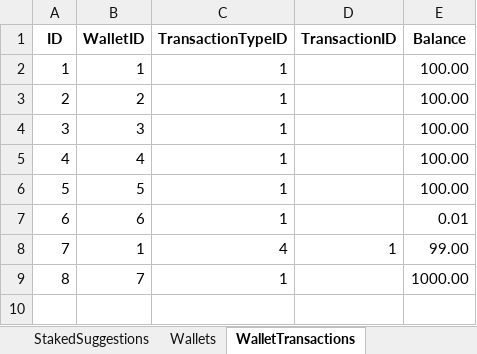
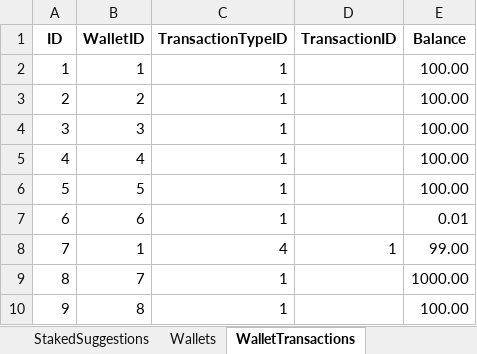
Before and after one commit to NeaBouli/TrueRepublic, an Excel workbook: Frontend/TestConsole/TestData.xlsx, sheet WalletTransactions, drawn as a sheet; values as stored, in another font and other column widths than the file's, no borders; the diff names each change by its address in the sheet, - before the commit and + after, or states it on an @@ line.

```diff
--- a/Frontend/TestConsole/TestData.xlsx (sheet WalletTransactions)
+++ b/Frontend/TestConsole/TestData.xlsx (sheet WalletTransactions)
+row 10: 9 | 8 | 1 |  | 100.00
```
Also changed, not shown: sheet Users, sheet Wallets, 10 other files.
